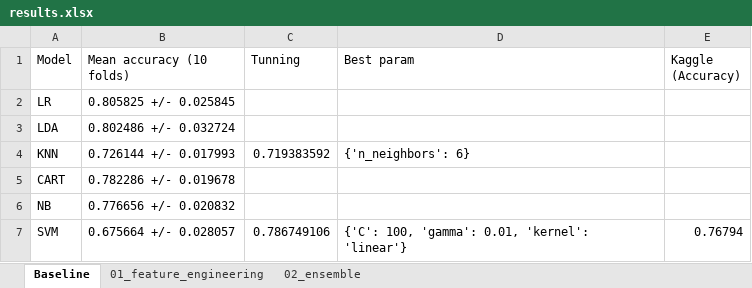
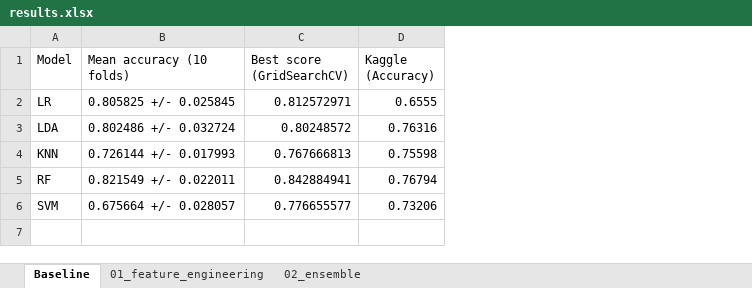
Before and after one commit to tuanphv/ML_Team, an Excel workbook: results.xlsx, sheet Baseline, drawn as a sheet; values as stored, in another font and other column widths than the file's, no borders; removed rows and columns are numbered as before the commit, all else as after; the diff names each change by its address in the sheet, - before the commit and + after, or states it on an @@ line.

Commit message:
chạy lại baseline

```diff
--- a/results.xlsx (sheet Baseline)
+++ b/results.xlsx (sheet Baseline)
-column C (Tunning), row 4: 0.719383592; row 7: 0.786749106
-column D (Best param), row 4: {'n_neighbors': 6}; row 7: {'C': 100, 'gamma': 0.01, 'kernel': 'linear'}
+column C (Best score (GridSearchCV)), rows 2-4: 0.812572971 | 0.80248572 | 0.767666813; row 6: 0.776655577
-D2 (Kaggle (Accuracy)): (empty)
+D2 (Kaggle (Accuracy)): 0.6555
-D3 (Kaggle (Accuracy)): (empty)
+D3 (Kaggle (Accuracy)): 0.76316
-D4 (Kaggle (Accuracy)): (empty)
+D4 (Kaggle (Accuracy)): 0.75598
-row 5: CART | 0.782286 +/- 0.019678
-row 6: NB | 0.776656 +/- 0.020832
+row 5: RF | 0.821549 +/- 0.022011 | 0.842884941 | 0.76794
-D6 (Kaggle (Accuracy)): 0.76794
+D6 (Kaggle (Accuracy)): 0.73206
```
Also changed, not shown: 10 other files.
